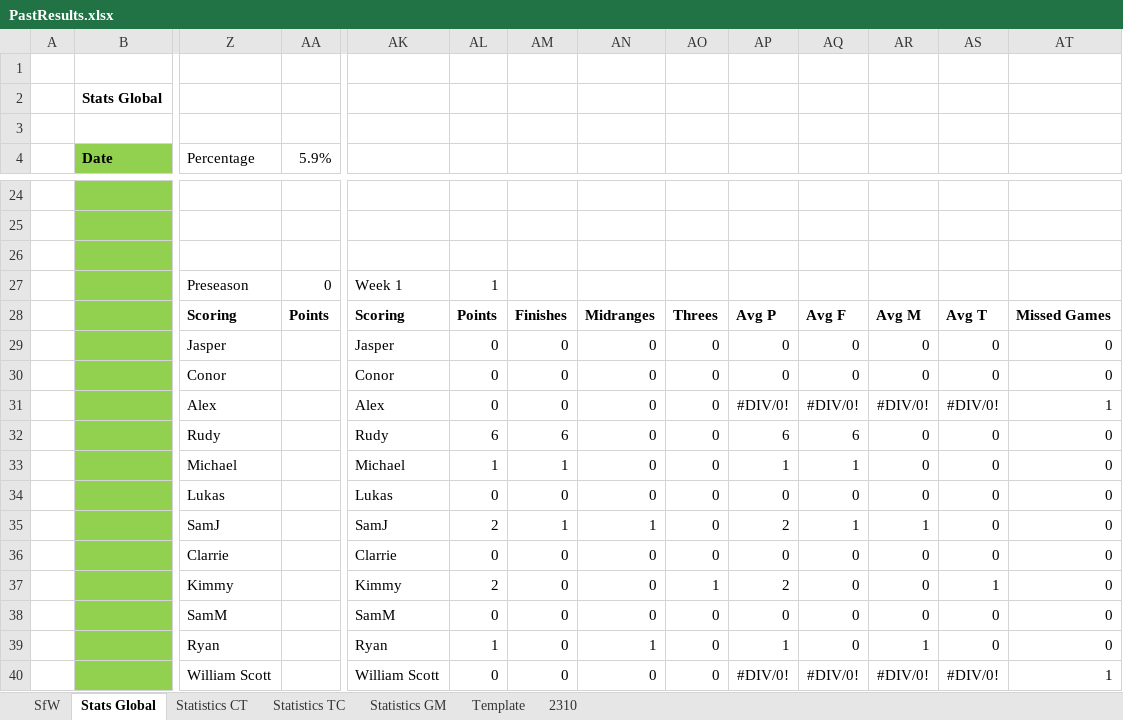
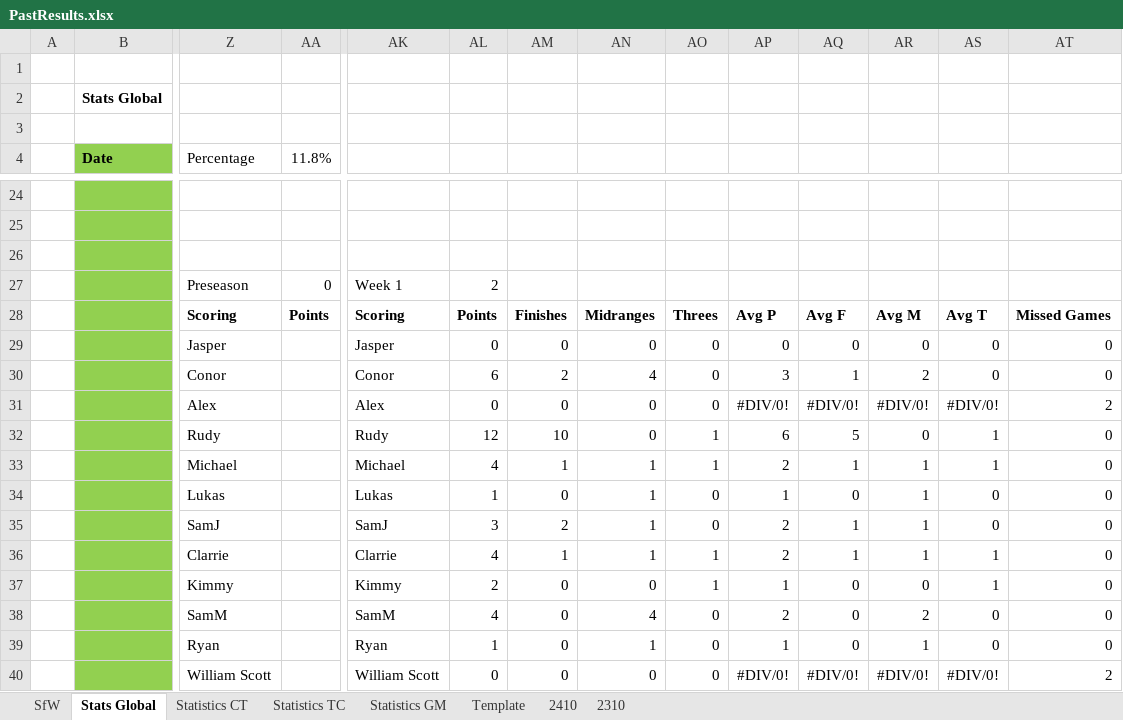
Before and after one commit to KingGoose20/LTBO, an Excel workbook: Other Files/PastResults.xlsx, sheet Stats Global, drawn as a sheet; only a part is shown, gaps mark what is left out; values as stored, in another font and other column widths than the file's, no borders; charts and pictures and conditional formats and table styles not drawn; removed rows and columns are numbered as before the commit, all else as after; rows hold the shown columns only; the diff covers the shown part only; the diff names each change by its address in the sheet, - before the commit and + after, or states it on an @@ line.

```diff
--- a/Other Files/PastResults.xlsx (sheet Stats Global)
+++ b/Other Files/PastResults.xlsx (sheet Stats Global)
+sheet tab: 2410
-AA4: 5.9%
+AA4: 11.8%
-AL27: 1
+AL27: 2
-AL30: 0
+AL30: 6
-AM30: 0
+AM30: 2
-AN30: 0
+AN30: 4
-AP30: 0
+AP30: 3
-AQ30: 0
+AQ30: 1
-AR30: 0
+AR30: 2
-AT31: 1
+AT31: 2
-AL32: 6
+AL32: 12
-AM32: 6
+AM32: 10
-AO32:AO33: 0
+AO32:AO33: 1
-AQ32: 6
+AQ32: 5
-AS32:AS33: 0
+AS32:AS33: 1
-AL33: 1
+AL33: 4
-AN33:AN34: 0
+AN33:AN34: 1
-AP33: 1
+AP33: 2
-AR33:AR34: 0
+AR33:AR34: 1
-AL34: 0
+AL34: 1
-AP34: 0
+AP34: 1
-AL35: 2
+AL35: 3
-AM35: 1
+AM35: 2
-row 36:  |  | Clarrie |  | Clarrie | 0 | 0 | 0 | 0 | 0 | 0 | 0 | 0 | 0
+row 36:  |  | Clarrie |  | Clarrie | 4 | 1 | 1 | 1 | 2 | 1 | 1 | 1 | 0
-AP37: 2
+AP37: 1
-AL38: 0
+AL38: 4
-AN38: 0
+AN38: 4
-AP38: 0
+AP38: 2
-AR38: 0
+AR38: 2
-AT40: 1
+AT40: 2
```
Also changed, not shown: 8 added rows, 8 removed rows and 62 edited cells elsewhere in this sheet, sheet SfW, sheet Statistics GM, sheet Statistics TC, sheet Statistics CT, formulas that keep their value, 3 other files.
